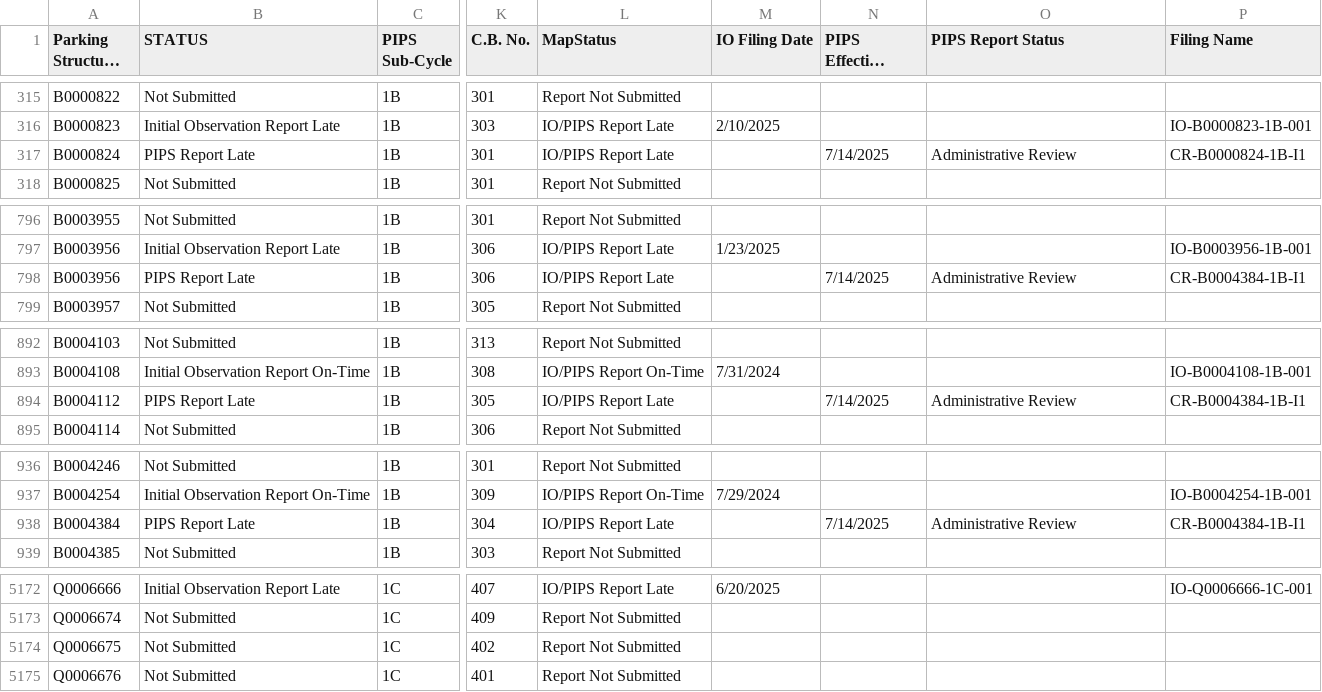
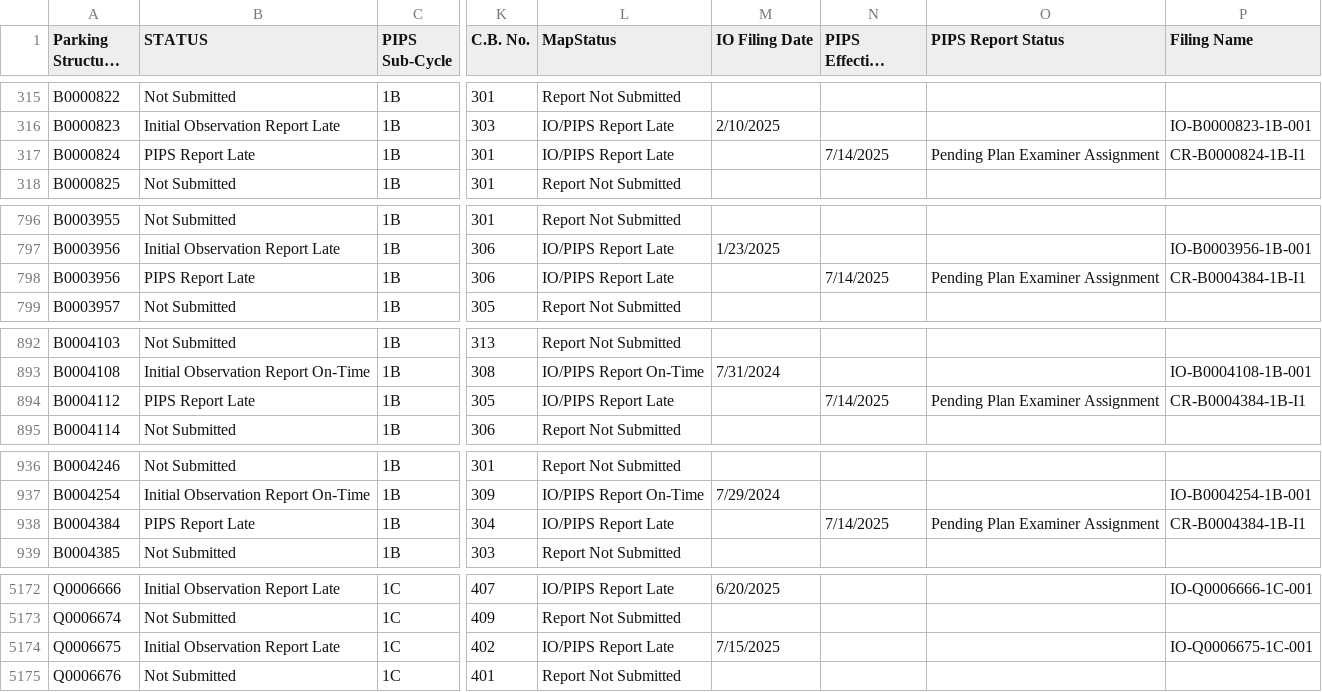
Before and after one commit to NYCDOB/ParkingStructures_InitialObservationReports, a CSV file: data/IO_Status.csv, drawn as a sheet; only a part is shown, gaps mark what is left out; long unchanged cells end in …; the diff names each change by its address in the sheet, - before the commit and + after, or states it on an @@ line.

Commit message:
update from script Wed 07/16/2025  6:51:39.21, 5915 rows

```diff
--- a/data/IO_Status.csv
+++ b/data/IO_Status.csv
-O317 (PIPS Report Status): Administrative Review
+O317 (PIPS Report Status): Pending Plan Examiner Assignment
-O798 (PIPS Report Status): Administrative Review
+O798 (PIPS Report Status): Pending Plan Examiner Assignment
-O894 (PIPS Report Status): Administrative Review
+O894 (PIPS Report Status): Pending Plan Examiner Assignment
-O938 (PIPS Report Status): Administrative Review
+O938 (PIPS Report Status): Pending Plan Examiner Assignment
-B5174 (STATUS): Not Submitted
+B5174 (STATUS): Initial Observation Report Late
-L5174 (MapStatus): Report Not Submitted
+L5174 (MapStatus): IO/PIPS Report Late
-M5174 (IO Filing Date): (empty)
+M5174 (IO Filing Date): 7/15/2025
-P5174 (Filing Name): (empty)
+P5174 (Filing Name): IO-Q0006675-1C-001
```
